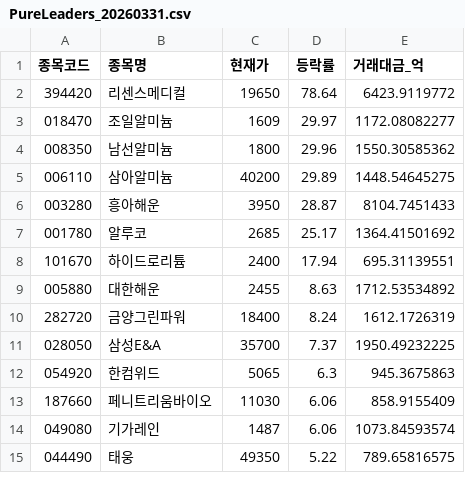
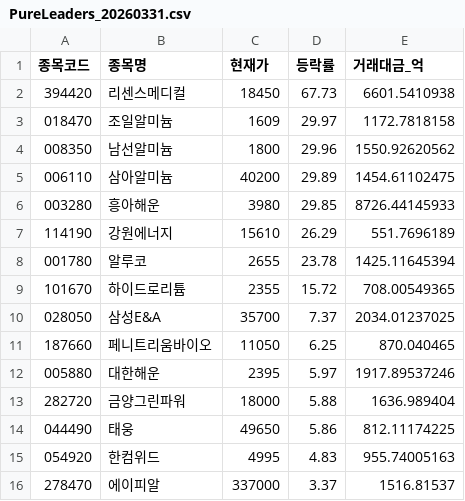
Before and after one commit to lbg08050805-ui/2.st-recommend, a CSV file: data/PureLeaders_20260331.csv, drawn as a sheet; only a part is shown; the diff covers the shown part only.

```diff
--- a/data/PureLeaders_20260331.csv
+++ b/data/PureLeaders_20260331.csv
@@ -1,15 +1,16 @@
 종목코드,종목명,현재가,등락률,거래대금_억
-394420,리센스메디컬,19650,78.64,6423.9119772
-018470,조일알미늄,1609,29.97,1172.08082277
-008350,남선알미늄,1800,29.96,1550.30585362
-006110,삼아알미늄,40200,29.89,1448.54645275
-003280,흥아해운,3950,28.87,8104.7451433
-001780,알루코,2685,25.17,1364.41501692
-101670,하이드로리튬,2400,17.94,695.31139551
-005880,대한해운,2455,8.63,1712.53534892
-282720,금양그린파워,18400,8.24,1612.1726319
-028050,삼성E&A,35700,7.37,1950.49232225
-054920,한컴위드,5065,6.3,945.3675863
-187660,페니트리움바이오,11030,6.06,858.9155409
-049080,기가레인,1487,6.06,1073.84593574
-044490,태웅,49350,5.22,789.65816575
+394420,리센스메디컬,18450,67.73,6601.5410938
+018470,조일알미늄,1609,29.97,1172.7818158
+008350,남선알미늄,1800,29.96,1550.92620562
+006110,삼아알미늄,40200,29.89,1454.61102475
+003280,흥아해운,3980,29.85,8726.44145933
+114190,강원에너지,15610,26.29,551.7696189
+001780,알루코,2655,23.78,1425.11645394
+101670,하이드로리튬,2355,15.72,708.00549365
+028050,삼성E&A,35700,7.37,2034.01237025
+187660,페니트리움바이오,11050,6.25,870.040465
+005880,대한해운,2395,5.97,1917.89537246
+282720,금양그린파워,18000,5.88,1636.989404
+044490,태웅,49650,5.86,812.11174225
+054920,한컴위드,4995,4.83,955.74005163
+278470,에이피알,337000,3.37,1516.81537
```
Also changed, not shown: 3 added rows, 4 removed rows and 14 edited cells elsewhere in this file.
